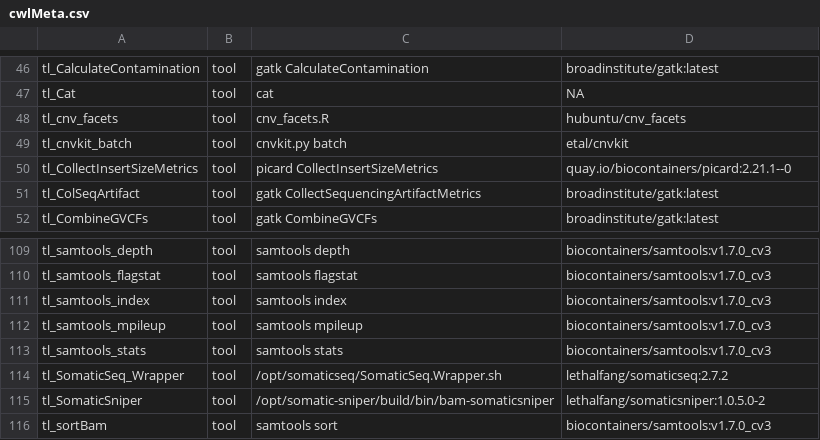
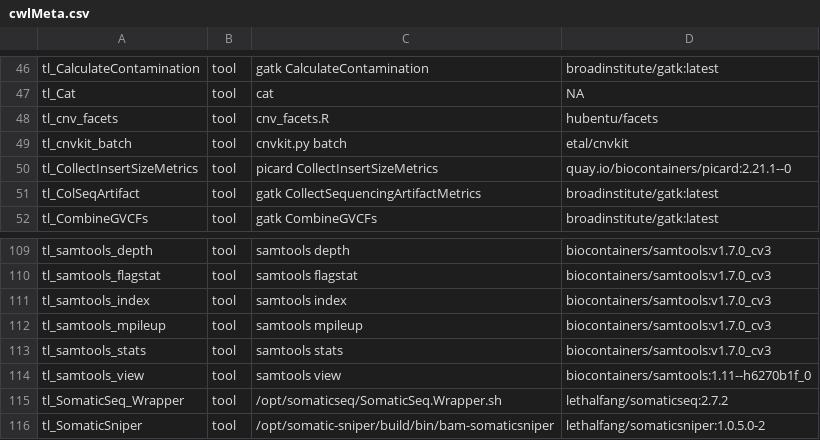
Before and after one commit to rworkflow/RcwlRecipes, a CSV file: cwlMeta.csv, drawn as a sheet; only a part is shown, gaps mark what is left out; the shorter side is filled out with more unchanged rows.

```diff
--- a/cwlMeta.csv
+++ b/cwlMeta.csv
@@ -47,3 +47,3 @@
 "tl_Cat","tool","cat",NA
-"tl_cnv_facets","tool","cnv_facets.R","hubuntu/cnv_facets"
+"tl_cnv_facets","tool","cnv_facets.R","hubentu/facets"
 "tl_cnvkit_batch","tool","cnvkit.py batch","etal/cnvkit"
@@ -113,2 +113,3 @@
 "tl_samtools_stats","tool","samtools stats","biocontainers/samtools:v1.7.0_cv3"
+"tl_samtools_view","tool","samtools view","biocontainers/samtools:1.11--h6270b1f_0"
 "tl_SomaticSeq_Wrapper","tool","/opt/somaticseq/SomaticSeq.Wrapper.sh","lethalfang/somaticseq:2.7.2"
```
Also changed, not shown: 8 other files.
